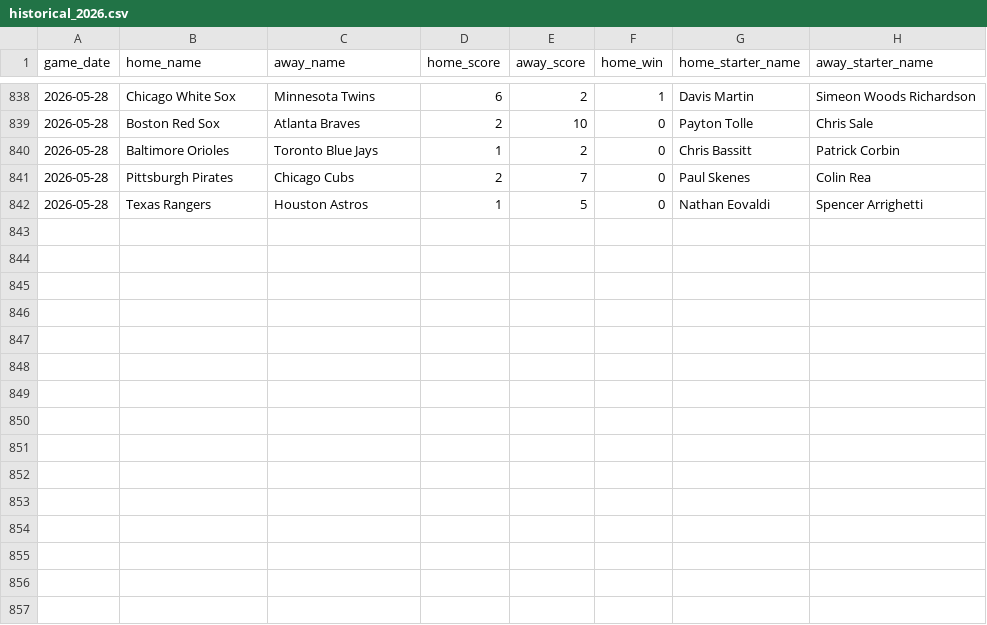
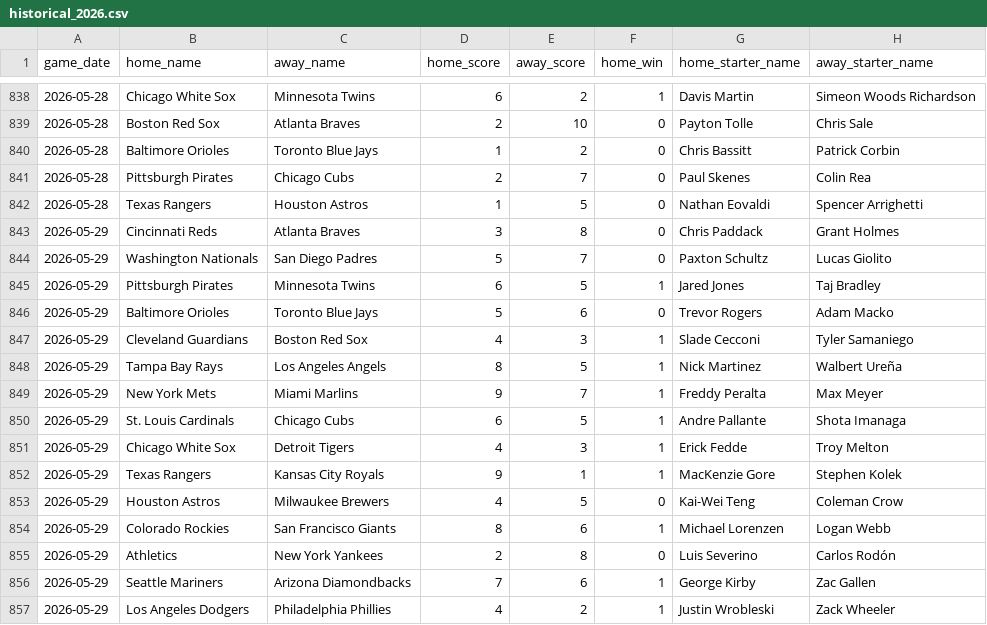
Before and after one commit to jaydengould/mlb-edge-finder, a CSV file: data/raw/historical_2026.csv, drawn as a sheet; only a part is shown, gaps mark what is left out; the diff names each change by its address in the sheet, - before the commit and + after, or states it on an @@ line.

```diff
--- a/data/raw/historical_2026.csv
+++ b/data/raw/historical_2026.csv
+row 843: 2026-05-29 | Cincinnati Reds | Atlanta Braves | 3 | 8 | 0 | Chris Paddack | Grant Holmes
+row 844: 2026-05-29 | Washington Nationals | San Diego Padres | 5 | 7 | 0 | Paxton Schultz | Lucas Giolito
+row 845: 2026-05-29 | Pittsburgh Pirates | Minnesota Twins | 6 | 5 | 1 | Jared Jones | Taj Bradley
+row 846: 2026-05-29 | Baltimore Orioles | Toronto Blue Jays | 5 | 6 | 0 | Trevor Rogers | Adam Macko
+row 847: 2026-05-29 | Cleveland Guardians | Boston Red Sox | 4 | 3 | 1 | Slade Cecconi | Tyler Samaniego
+row 848: 2026-05-29 | Tampa Bay Rays | Los Angeles Angels | 8 | 5 | 1 | Nick Martinez | Walbert Ureña
+row 849: 2026-05-29 | New York Mets | Miami Marlins | 9 | 7 | 1 | Freddy Peralta | Max Meyer
+row 850: 2026-05-29 | St. Louis Cardinals | Chicago Cubs | 6 | 5 | 1 | Andre Pallante | Shota Imanaga
+row 851: 2026-05-29 | Chicago White Sox | Detroit Tigers | 4 | 3 | 1 | Erick Fedde | Troy Melton
+row 852: 2026-05-29 | Texas Rangers | Kansas City Royals | 9 | 1 | 1 | MacKenzie Gore | Stephen Kolek
+row 853: 2026-05-29 | Houston Astros | Milwaukee Brewers | 4 | 5 | 0 | Kai-Wei Teng | Coleman Crow
+row 854: 2026-05-29 | Colorado Rockies | San Francisco Giants | 8 | 6 | 1 | Michael Lorenzen | Logan Webb
+row 855: 2026-05-29 | Athletics | New York Yankees | 2 | 8 | 0 | Luis Severino | Carlos Rodón
+row 856: 2026-05-29 | Seattle Mariners | Arizona Diamondbacks | 7 | 6 | 1 | George Kirby | Zac Gallen
+row 857: 2026-05-29 | Los Angeles Dodgers | Philadelphia Phillies | 4 | 2 | 1 | Justin Wrobleski | Zack Wheeler
```
Also changed, not shown: 2 other files.
